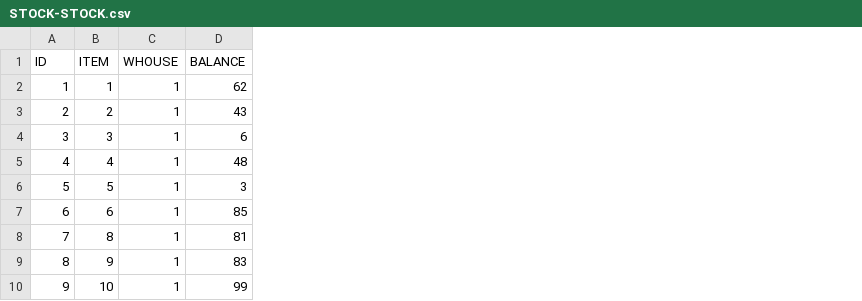
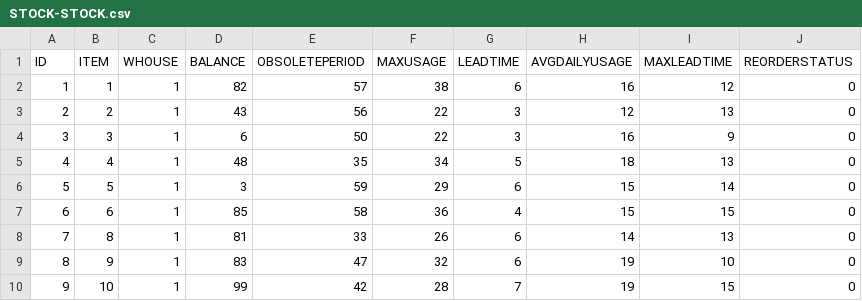
Before and after one commit to gitmahmud/effective-octo-goggles, a CSV file: WebContent/data/STOCK-STOCK.csv, drawn as a sheet; only a part is shown; the diff covers the shown part only; the diff names each change by its address in the sheet, - before the commit and + after, or states it on an @@ line.

```diff
--- a/WebContent/data/STOCK-STOCK.csv
+++ b/WebContent/data/STOCK-STOCK.csv
+column E (OBSOLETEPERIOD), rows 2-10: 57 | 56 | 50 | 35 | 59 | 58 | 33 | 47 | 42
+column F (MAXUSAGE), rows 2-10: 38 | 22 | 22 | 34 | 29 | 36 | 26 | 32 | 28
+column G (LEADTIME), rows 2-10: 6 | 3 | 3 | 5 | 6 | 4 | 6 | 6 | 7
+column H (AVGDAILYUSAGE), rows 2-10: 16 | 12 | 16 | 18 | 15 | 15 | 14 | 19 | 19
+column I (MAXLEADTIME), rows 2-10: 12 | 13 | 9 | 13 | 14 | 15 | 13 | 10 | 15
+column J (REORDERSTATUS), rows 2-10: all 0
-D2 (BALANCE): 62
+D2 (BALANCE): 82
```
Also changed, not shown: 31 removed rows, 2 edited cells and row numbers in column A elsewhere in this file, WebContent/data/ITEM-ITEM.csv, WebContent/data/TRANS-TRANS.csv, 13 other files.
